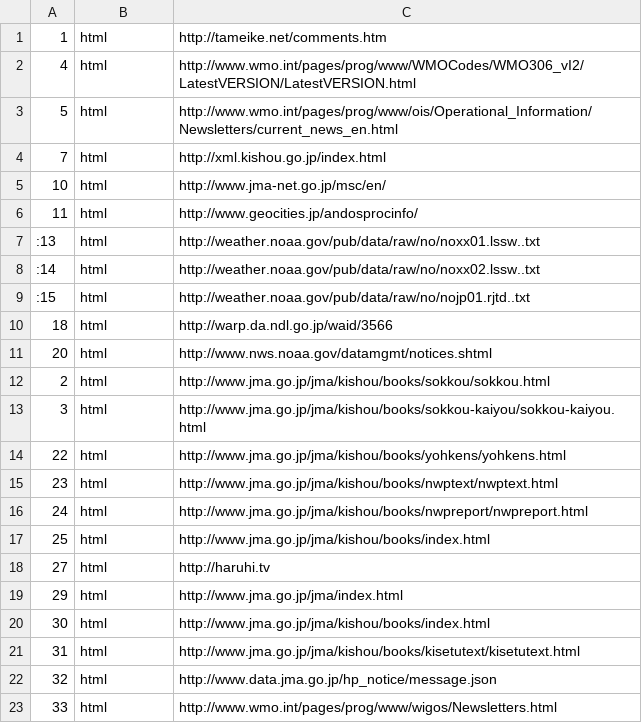
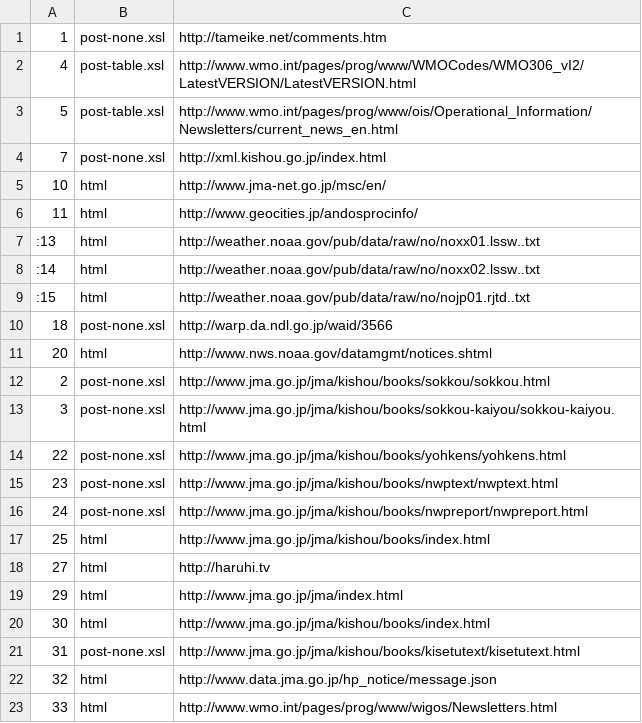
Before and after one commit to etoyoda/antenna, a CSV file: target.csv, drawn as a sheet; only a part is shown.

Commit message:
post-none.xsl deployed

```diff
--- a/target.csv
+++ b/target.csv
@@ -1,5 +1,5 @@
-1,html,http://tameike.net/comments.htm
-4,html,http://www.wmo.int/pages/prog/www/WMOCodes/WMO306_vI2/LatestVERSION/LatestVERSION.html
-5,html,http://www.wmo.int/pages/prog/www/ois/Operational_Information/Newsletters/current_news_en.html
-7,html,http://xml.kishou.go.jp/index.html
+1,post-none.xsl,http://tameike.net/comments.htm
+4,post-table.xsl,http://www.wmo.int/pages/prog/www/WMOCodes/WMO306_vI2/LatestVERSION/LatestVERSION.html
+5,post-table.xsl,http://www.wmo.int/pages/prog/www/ois/Operational_Information/Newsletters/current_news_en.html
+7,post-none.xsl,http://xml.kishou.go.jp/index.html
 10,html,http://www.jma-net.go.jp/msc/en/
@@ -9,9 +9,9 @@
 :15,html,http://weather.noaa.gov/pub/data/raw/no/nojp01.rjtd..txt
-18,html,http://warp.da.ndl.go.jp/waid/3566
+18,post-none.xsl,http://warp.da.ndl.go.jp/waid/3566
 20,html,http://www.nws.noaa.gov/datamgmt/notices.shtml
-2,html,http://www.jma.go.jp/jma/kishou/books/sokkou/sokkou.html
-3,html,http://www.jma.go.jp/jma/kishou/books/sokkou-kaiyou/sokkou-kaiyou.html
-22,html,http://www.jma.go.jp/jma/kishou/books/yohkens/yohkens.html
-23,html,http://www.jma.go.jp/jma/kishou/books/nwptext/nwptext.html
-24,html,http://www.jma.go.jp/jma/kishou/books/nwpreport/nwpreport.html
+2,post-none.xsl,http://www.jma.go.jp/jma/kishou/books/sokkou/sokkou.html
+3,post-none.xsl,http://www.jma.go.jp/jma/kishou/books/sokkou-kaiyou/sokkou-kaiyou.html
+22,post-none.xsl,http://www.jma.go.jp/jma/kishou/books/yohkens/yohkens.html
+23,post-none.xsl,http://www.jma.go.jp/jma/kishou/books/nwptext/nwptext.html
+24,post-none.xsl,http://www.jma.go.jp/jma/kishou/books/nwpreport/nwpreport.html
 25,html,http://www.jma.go.jp/jma/kishou/books/index.html
@@ -20,3 +20,3 @@
 30,html,http://www.jma.go.jp/jma/kishou/books/index.html
-31,html,http://www.jma.go.jp/jma/kishou/books/kisetutext/kisetutext.html
+31,post-none.xsl,http://www.jma.go.jp/jma/kishou/books/kisetutext/kisetutext.html
 32,html,http://www.data.jma.go.jp/hp_notice/message.json
```
